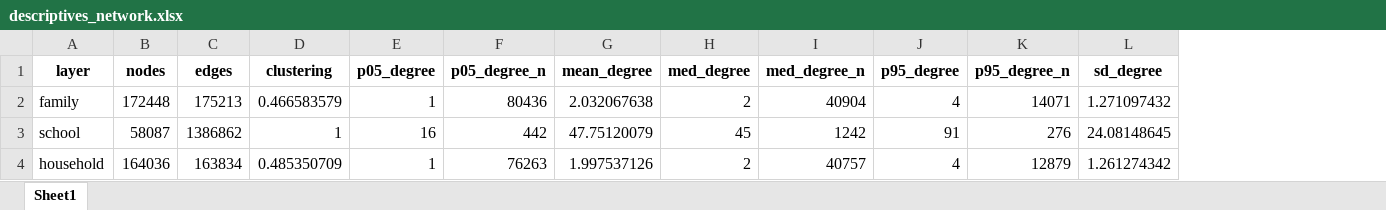
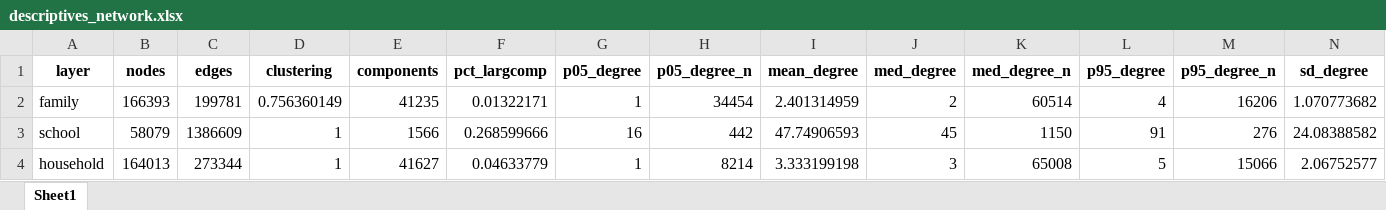
Before and after one commit to christine-hvw/thesis_disclosed, an Excel workbook: results/descriptives_network.xlsx, sheet Sheet1, drawn as a sheet; only a part is shown; values as stored, in another font and other column widths than the file's, no borders; addresses are those after the commit; the diff covers the shown part only; the diff names each change by its address in the sheet, - before the commit and + after, or states it on an @@ line.

```diff
--- a/results/descriptives_network.xlsx (sheet Sheet1)
+++ b/results/descriptives_network.xlsx (sheet Sheet1)
+column E (components), rows 2-4: 41235 | 1566 | 41627
+column F (pct_largcomp), rows 2-4: 0.01322171 | 0.268599666 | 0.04633779
-B2 (nodes): 172448
+B2 (nodes): 166393
-C2 (edges): 175213
+C2 (edges): 199781
-D2 (clustering): 0.466583579
+D2 (clustering): 0.756360149
-H2 (p05_degree_n): 80436
+H2 (p05_degree_n): 34454
-I2 (mean_degree): 2.032067638
+I2 (mean_degree): 2.401314959
-K2 (med_degree_n): 40904
+K2 (med_degree_n): 60514
-M2 (p95_degree_n): 14071
+M2 (p95_degree_n): 16206
-N2 (sd_degree): 1.271097432
+N2 (sd_degree): 1.070773682
-B3 (nodes): 58087
+B3 (nodes): 58079
-C3 (edges): 1386862
+C3 (edges): 1386609
-I3 (mean_degree): 47.75120079
+I3 (mean_degree): 47.74906593
-K3 (med_degree_n): 1242
+K3 (med_degree_n): 1150
-N3 (sd_degree): 24.08148645
+N3 (sd_degree): 24.08388582
-B4 (nodes): 164036
+B4 (nodes): 164013
-C4 (edges): 163834
+C4 (edges): 273344
-D4 (clustering): 0.485350709
+D4 (clustering): 1
-H4 (p05_degree_n): 76263
+H4 (p05_degree_n): 8214
-I4 (mean_degree): 1.997537126
+I4 (mean_degree): 3.333199198
-J4 (med_degree): 2
+J4 (med_degree): 3
-K4 (med_degree_n): 40757
+K4 (med_degree_n): 65008
-L4 (p95_degree): 4
+L4 (p95_degree): 5
-M4 (p95_degree_n): 12879
+M4 (p95_degree_n): 15066
-N4 (sd_degree): 1.261274342
+N4 (sd_degree): 2.06752577
```
Also changed, not shown: 22 edited cells elsewhere in this sheet, results/descriptives_epidemic.xlsx, results/lin_models_multi.xlsx, 41 other files.
